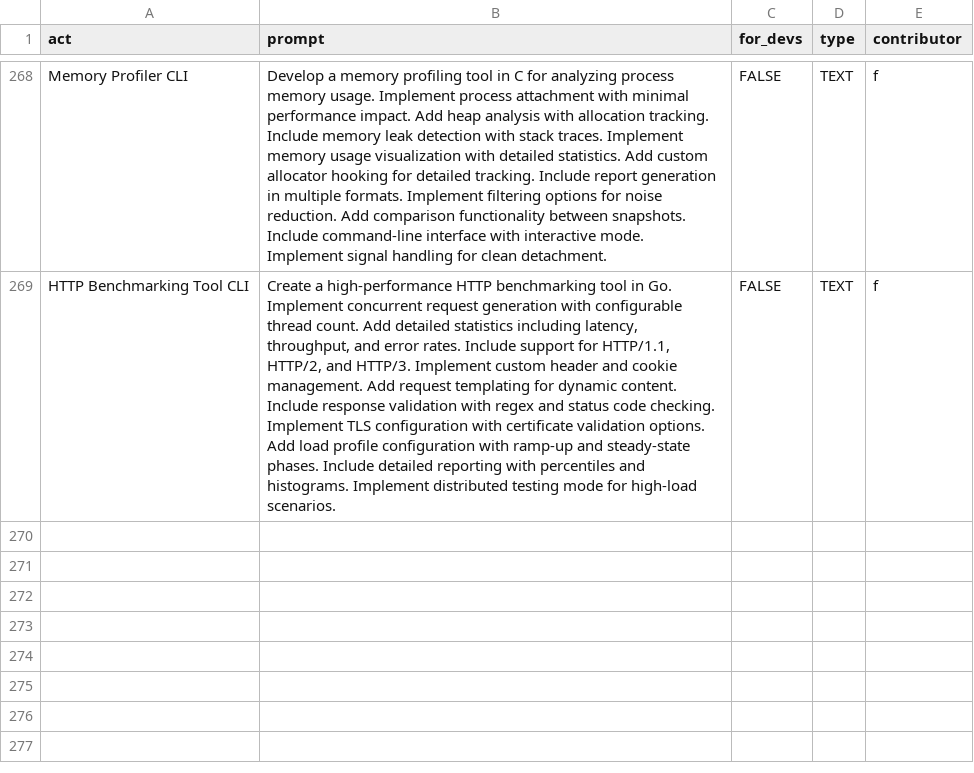
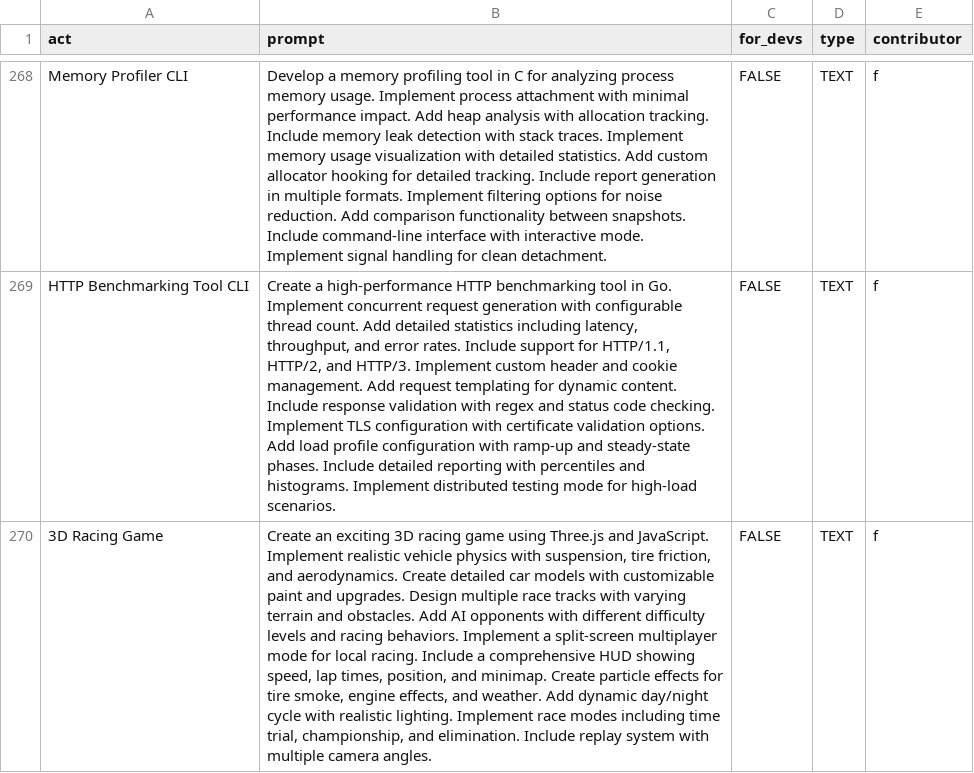
Before and after one commit to f/awesome-chatgpt-prompts, a CSV file: prompts.csv, drawn as a sheet; only a part is shown, gaps mark what is left out; the diff names each change by its address in the sheet, - before the commit and + after, or states it on an @@ line.

Commit message:
Add prompt: 3D Racing Game

```diff
--- a/prompts.csv
+++ b/prompts.csv
+row 270: 3D Racing Game | Create an exciting 3D racing game using Three.js and JavaScript. Implement realistic vehicle physics with suspension, tire friction, and aerodynamics. Create detailed car models with customizable paint and upgrades. Design multiple race tracks with varying terrain and obstacles. Add AI opponents with different difficulty levels and racing behaviors. Implement a split-screen multiplayer mode for local racing. Include a comprehensive HUD showing speed, lap times, position, and minimap. Create particle effects for tire smoke, engine effects, and weather. Add dynamic day/night cycle with realistic lighting. Implement race modes including time trial, championship, and elimination. Include replay system with multiple camera angles. | FALSE | TEXT | f
```
